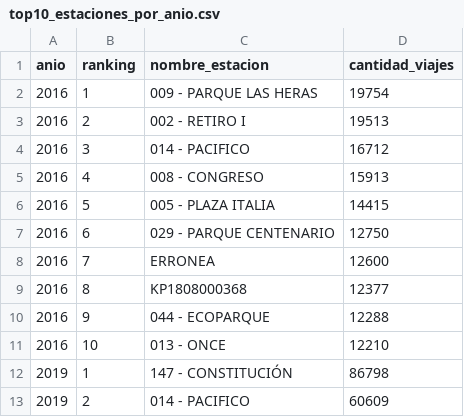
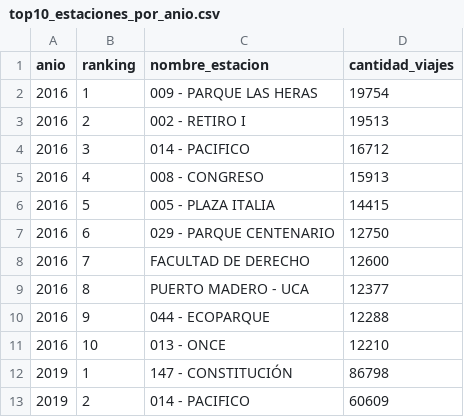
Before and after one commit to juliansalvucci/Medalion, a CSV file: data/gold/reportes/top10_estaciones_por_anio.csv, drawn as a sheet; only a part is shown.

Commit message:
Resuelve ERRONEA/KP1808000368: las etiquetas de error ya no pisan un nombre real en dim_estacion (decision 33) y se documenta la inestabilidad de id_estacion entre anios

```diff
--- a/data/gold/reportes/top10_estaciones_por_anio.csv
+++ b/data/gold/reportes/top10_estaciones_por_anio.csv
@@ -7,4 +7,4 @@ anio,ranking,nombre_estacion,cantidad_viajes
 2016,6,029 - PARQUE CENTENARIO,12750
-2016,7,ERRONEA,12600
-2016,8,KP1808000368,12377
+2016,7,FACULTAD DE DERECHO,12600
+2016,8,PUERTO MADERO - UCA,12377
 2016,9,044 - ECOPARQUE,12288
```
Also changed, not shown: 2 other files.
